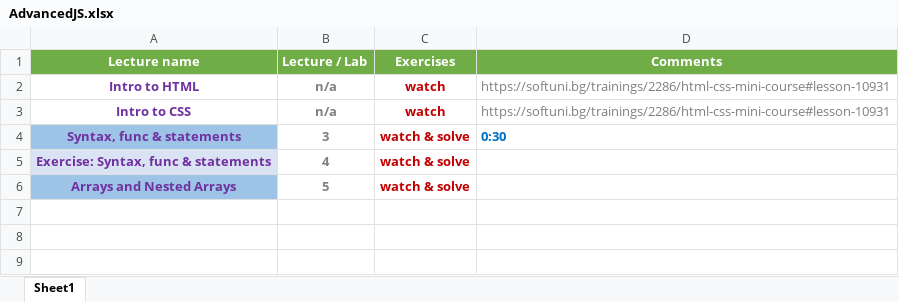
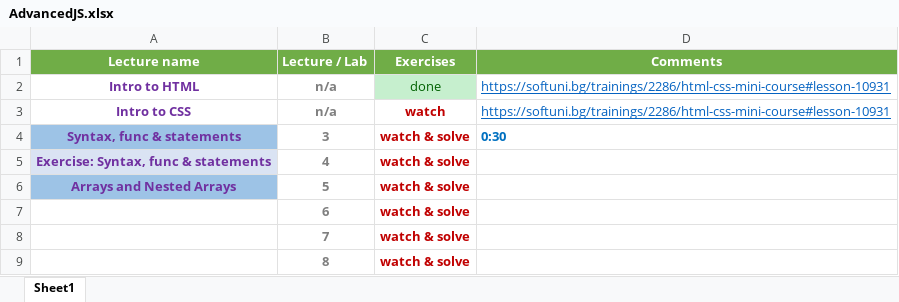
Before and after one commit to AntonShap/softUniAdvancedRepo, an Excel workbook: AdvancedJS.xlsx, sheet Sheet1, drawn as a sheet; values as stored, in another font and other column widths than the file's, no borders; the diff names each change by its address in the sheet, - before the commit and + after, or states it on an @@ line.

Commit message:
Update AdvancedJS.xlsx

```diff
--- a/AdvancedJS.xlsx (sheet Sheet1)
+++ b/AdvancedJS.xlsx (sheet Sheet1)
-C2 (Exercises): watch
+C2 (Exercises): done
@@ C2 fill: none → #C6EFCE, bold: on → off, text colour: #C00000 → #006100 @@
@@ D2:D3 underline: off → on, text colour: #7F7F7F → #0563C1 @@
+row 7:  | 6 | watch & solve
+row 8:  | 7 | watch & solve
+row 9:  | 8 | watch & solve
```
